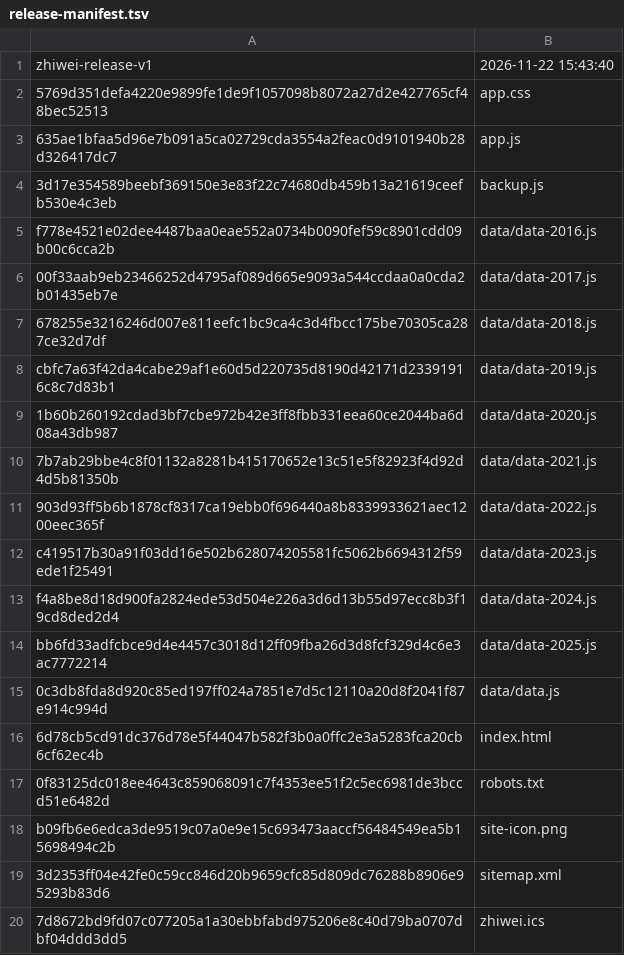
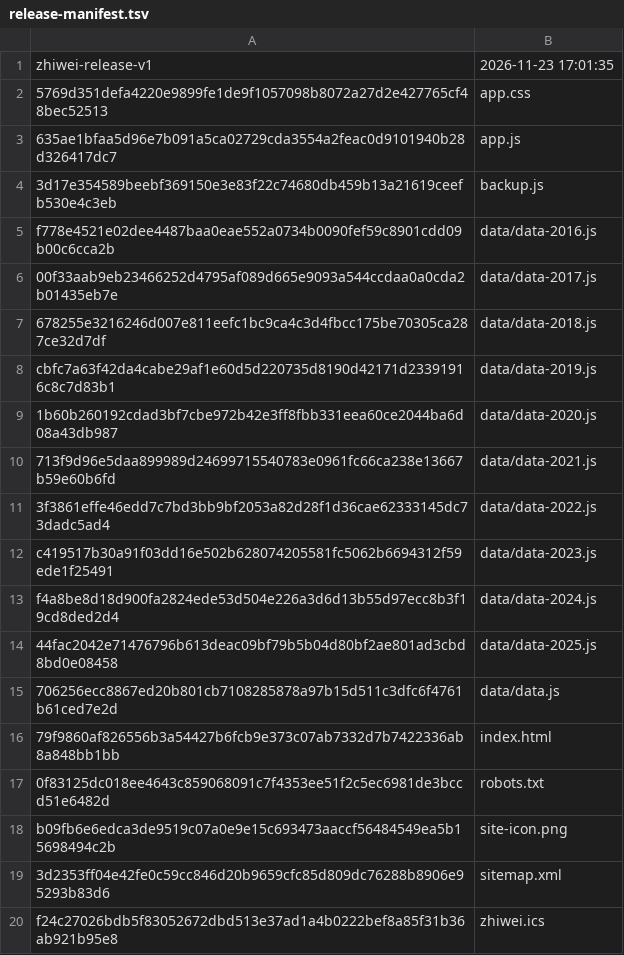
Before and after one commit to WooJi0127/zhiwei, a TSV file: desktop/app/release-manifest.tsv, drawn as a sheet.

```diff
--- a/desktop/app/release-manifest.tsv
+++ b/desktop/app/release-manifest.tsv
@@ -1,2 +1,2 @@
-zhiwei-release-v1	2026-11-22 15:43:40
+zhiwei-release-v1	2026-11-23 17:01:35
 5769d351defa4220e9899fe1de9f1057098b8072a27d2e427765cf48bec52513	app.css
@@ -9,9 +9,9 @@ cbfc7a63f42da4cabe29af1e60d5d220735d8190d42171d23391916c8c7d83b1	data/data-2019.
 1b60b260192cdad3bf7cbe972b42e3ff8fbb331eea60ce2044ba6d08a43db987	data/data-2020.js
-7b7ab29bbe4c8f01132a8281b415170652e13c51e5f82923f4d92d4d5b81350b	data/data-2021.js
-903d93ff5b6b1878cf8317ca19ebb0f696440a8b8339933621aec1200eec365f	data/data-2022.js
+713f9d96e5daa899989d24699715540783e0961fc66ca238e13667b59e60b6fd	data/data-2021.js
+3f3861effe46edd7c7bd3bb9bf2053a82d28f1d36cae62333145dc73dadc5ad4	data/data-2022.js
 c419517b30a91f03dd16e502b628074205581fc5062b6694312f59ede1f25491	data/data-2023.js
 f4a8be8d18d900fa2824ede53d504e226a3d6d13b55d97ecc8b3f19cd8ded2d4	data/data-2024.js
-bb6fd33adfcbce9d4e4457c3018d12ff09fba26d3d8fcf329d4c6e3ac7772214	data/data-2025.js
-0c3db8fda8d920c85ed197ff024a7851e7d5c12110a20d8f2041f87e914c994d	data/data.js
-6d78cb5cd91dc376d78e5f44047b582f3b0a0ffc2e3a5283fca20cb6cf62ec4b	index.html
+44fac2042e71476796b613deac09bf79b5b04d80bf2ae801ad3cbd8bd0e08458	data/data-2025.js
+706256ecc8867ed20b801cb7108285878a97b15d511c3dfc6f4761b61ced7e2d	data/data.js
+79f9860af826556b3a54427b6fcb9e373c07ab7332d7b7422336ab8a848bb1bb	index.html
 0f83125dc018ee4643c859068091c7f4353ee51f2c5ec6981de3bccd51e6482d	robots.txt
@@ -19,2 +19,2 @@ b09fb6e6edca3de9519c07a0e9e15c693473aaccf56484549ea5b15698494c2b	site-icon.png
 3d2353ff04e42fe0c59cc846d20b9659cfc85d809dc76288b8906e95293b83d6	sitemap.xml
-7d8672bd9fd07c077205a1a30ebbfabd975206e8c40d79ba0707dbf04ddd3dd5	zhiwei.ics
+f24c27026bdb5f83052672dbd513e37ad1a4b0222bef8a85f31b36ab921b95e8	zhiwei.ics
```
Also changed, not shown: site/release-manifest.tsv, 34 other files.
